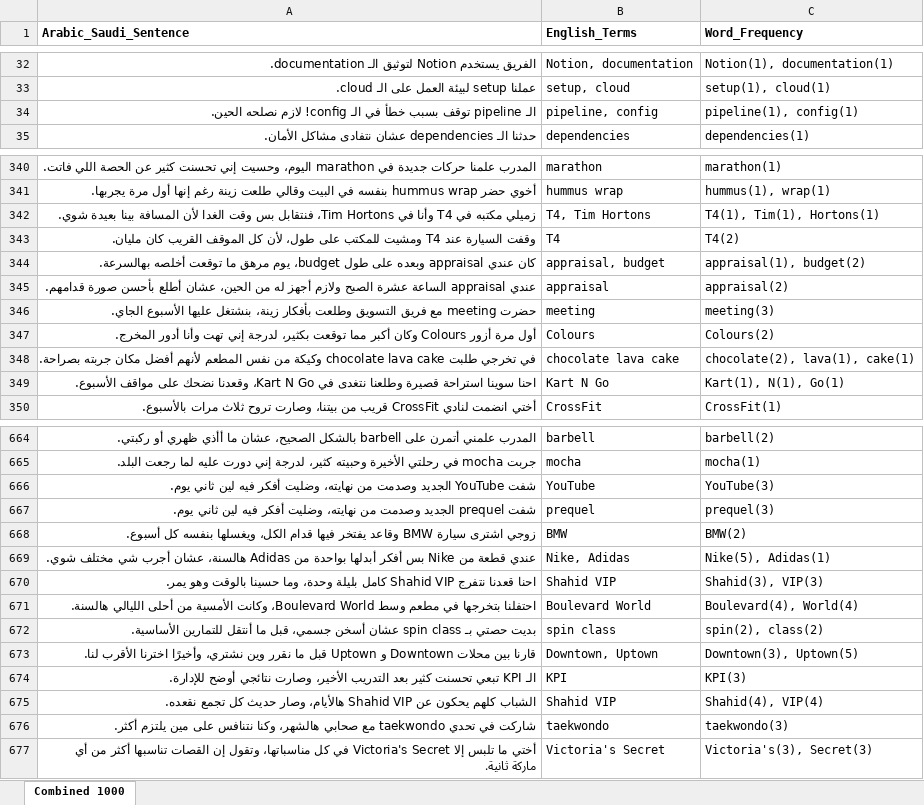
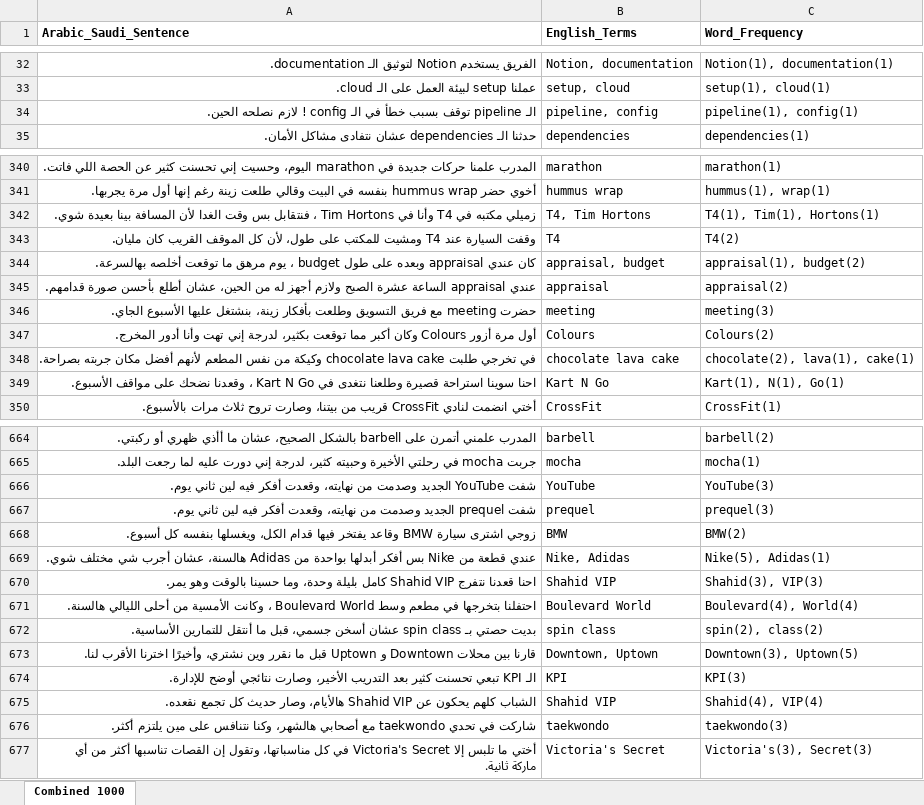
Before and after one commit to jjujjo/stc_voice_data_collection, an Excel workbook: arabic_english_codeswitching_1000_combined.xlsx, sheet Combined 1000, drawn as a sheet; only a part is shown, gaps mark what is left out; values as stored, in another font and other column widths than the file's, no borders; the diff covers the shown part only; the diff names each change by its address in the sheet, - before the commit and + after, or states it on an @@ line.

```diff
--- a/arabic_english_codeswitching_1000_combined.xlsx (sheet Combined 1000)
+++ b/arabic_english_codeswitching_1000_combined.xlsx (sheet Combined 1000)
-A34 (Arabic_Saudi_Sentence): …في الـ config! لازم نصلحه…
+A34 (Arabic_Saudi_Sentence): …في الـ config ! لازم نصلحه…
-A342 (Arabic_Saudi_Sentence): …في Tim Hortons، فنتقابل بس…
+A342 (Arabic_Saudi_Sentence): …في Tim Hortons ، فنتقابل بس…
-A344 (Arabic_Saudi_Sentence): …على طول budget، يوم مرهق…
+A344 (Arabic_Saudi_Sentence): …على طول budget ، يوم مرهق…
-A349 (Arabic_Saudi_Sentence): …Kart N Go، وقعدنا نضحك…
+A349 (Arabic_Saudi_Sentence): …Kart N Go ، وقعدنا نضحك…
-A666 (Arabic_Saudi_Sentence): …من نهايته، وضليت أفكر فيه…
+A666 (Arabic_Saudi_Sentence): …من نهايته، وقعدت أفكر فيه…
-A667 (Arabic_Saudi_Sentence): …من نهايته، وضليت أفكر فيه…
+A667 (Arabic_Saudi_Sentence): …من نهايته، وقعدت أفكر فيه…
-A671 (Arabic_Saudi_Sentence): …وسط Boulevard World، وكانت الأمسية…
+A671 (Arabic_Saudi_Sentence): …وسط Boulevard World ، وكانت الأمسية…
-A676 (Arabic_Saudi_Sentence): …taekwondo مع صحابي هالشهر، وكنا…
+A676 (Arabic_Saudi_Sentence): …taekwondo مع أصحابي هالشهر، وكنا…
```
Also changed, not shown: 44 edited cells elsewhere in this sheet, arabic_english_codeswitching_300.xlsx, arabic_english_codeswitching_700_new.xlsx, 2 other files.
